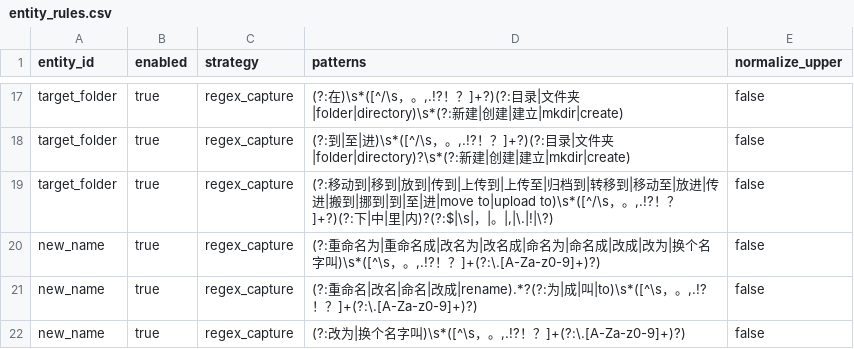
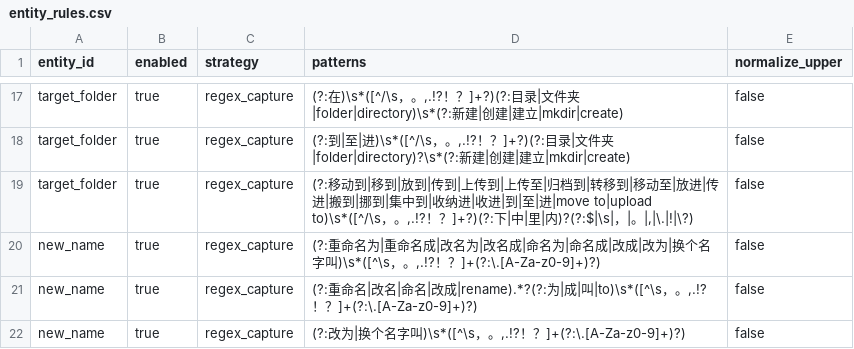
Before and after one commit to changdaobbz01/aliciaCloudStorage, a CSV file: rag/src/main/resources/rag/conversation/entity_rules.csv, drawn as a sheet; only a part is shown, gaps mark what is left out.

```diff
--- a/rag/src/main/resources/rag/conversation/entity_rules.csv
+++ b/rag/src/main/resources/rag/conversation/entity_rules.csv
@@ -18,3 +18,3 @@ target_folder,true,regex_capture,"(?:在)\s*([^/\s，。,.!?！？]+?)(?:目录|
 target_folder,true,regex_capture,"(?:到|至|进)\s*([^/\s，。,.!?！？]+?)(?:目录|文件夹|folder|directory)?\s*(?:新建|创建|建立|mkdir|create)",false
-target_folder,true,regex_capture,"(?:移动到|移到|放到|传到|上传到|上传至|归档到|转移到|移动至|放进|传进|搬到|挪到|到|至|进|move to|upload to)\s*([^/\s，。,.!?！？]+?)(?:下|中|里|内)?(?:$|\s|，|。|,|\.|!|\?)",false
+target_folder,true,regex_capture,"(?:移动到|移到|放到|传到|上传到|上传至|归档到|转移到|移动至|放进|传进|搬到|挪到|集中到|收纳进|收进|到|至|进|move to|upload to)\s*([^/\s，。,.!?！？]+?)(?:下|中|里|内)?(?:$|\s|，|。|,|\.|!|\?)",false
 new_name,true,regex_capture,"(?:重命名为|重命名成|改名为|改名成|命名为|命名成|改成|改为|换个名字叫)\s*([^\s，。,.!?！？]+(?:\.[A-Za-z0-9]+)?)",false
```
Also changed, not shown: rag/src/main/resources/rag/conversation/intent_rules.csv, 1 other file.
